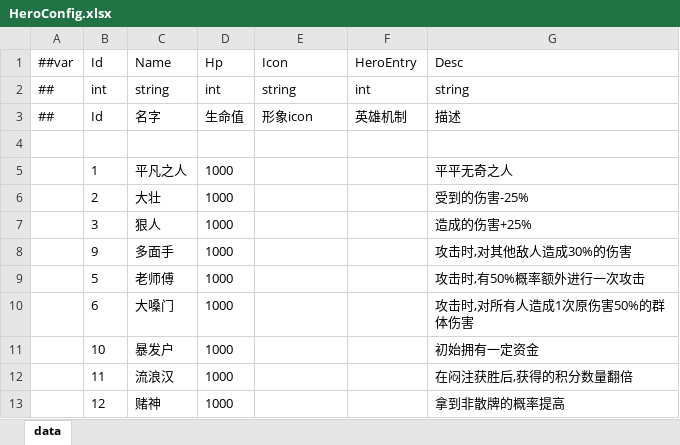
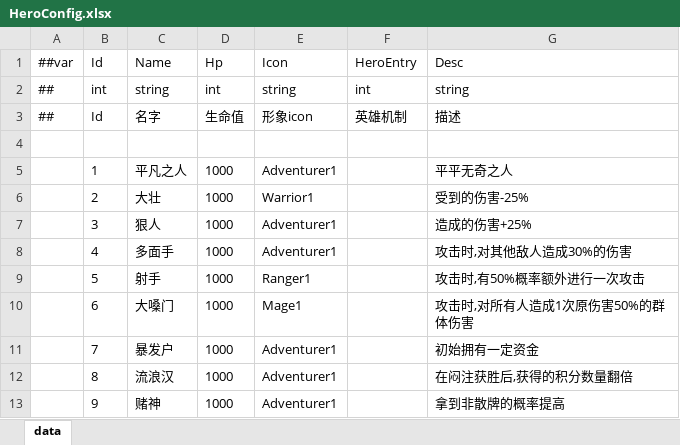
Before and after one commit to snakeazh/cardClient, an Excel workbook: Config/HeroConfig.xlsx, sheet data, drawn as a sheet; values as stored, in another font and other column widths than the file's, no borders; the diff names each change by its address in the sheet, - before the commit and + after, or states it on an @@ line.

```diff
--- a/Config/HeroConfig.xlsx (sheet data)
+++ b/Config/HeroConfig.xlsx (sheet data)
-E5 (Icon): (empty)
+E5 (Icon): Adventurer1
-E6 (Icon): (empty)
+E6 (Icon): Warrior1
-E7:E8 (Icon): (empty)
+E7:E8 (Icon): Adventurer1
-B8 (Id): 9
+B8 (Id): 4
-C9 (Name): 老师傅
+C9 (Name): 射手
-E9 (Icon): (empty)
+E9 (Icon): Ranger1
-E10 (Icon): (empty)
+E10 (Icon): Mage1
-B11 (Id): 10
+B11 (Id): 7
-E11:E13 (Icon): (empty)
+E11:E13 (Icon): Adventurer1
-B12 (Id): 11
+B12 (Id): 8
-B13 (Id): 12
+B13 (Id): 9
```
Also changed, not shown: 1 other file.
